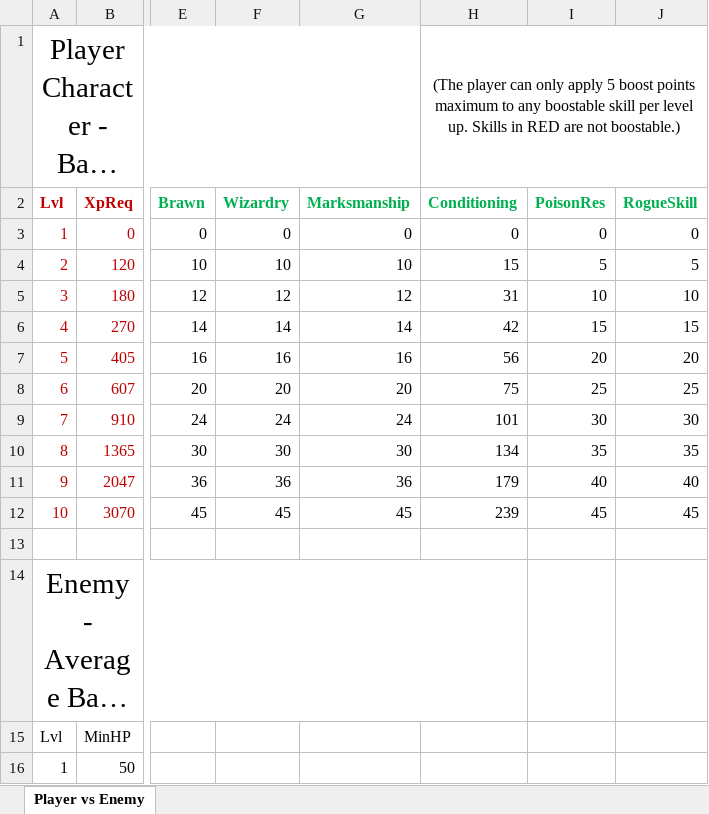
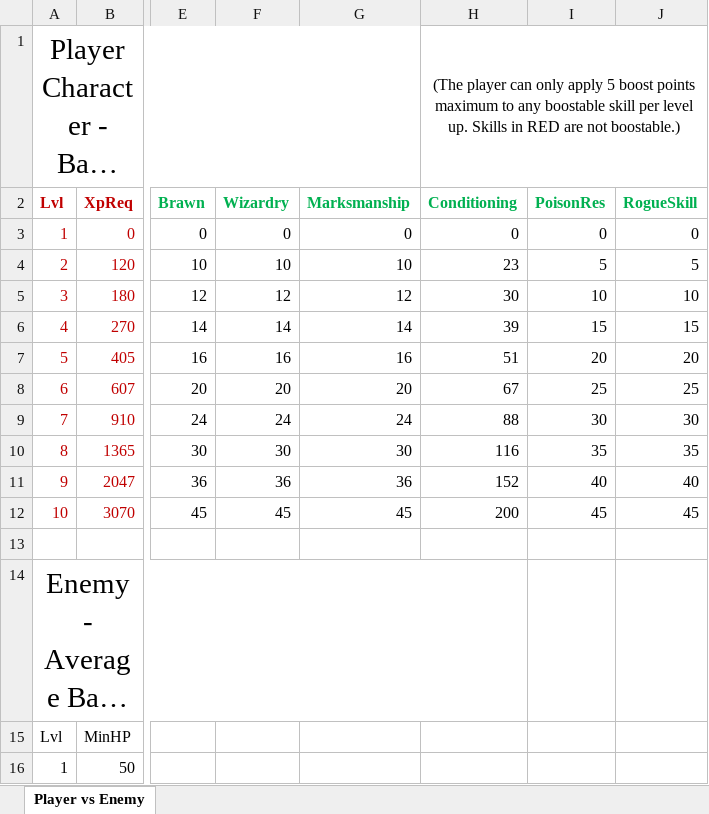
Before and after one commit to Woodlurker/FLC_isometricGame, an Excel workbook: FLC_isometricGame_statTable_v001.xlsx, sheet Player vs Enemy, drawn as a sheet; only a part is shown, gaps mark what is left out; long unchanged cells end in …; values as stored, in another font and other column widths than the file's, no borders; the diff names each change by its address in the sheet, - before the commit and + after, or states it on an @@ line.

Commit message:
stat table conditioning column adjustment

```diff
--- a/FLC_isometricGame_statTable_v001.xlsx (sheet Player vs Enemy)
+++ b/FLC_isometricGame_statTable_v001.xlsx (sheet Player vs Enemy)
-H4 (Conditioning): 15
+H4 (Conditioning): 23
-H5 (Conditioning): 31
+H5 (Conditioning): 30
-H6 (Conditioning): 42
+H6 (Conditioning): 39
-H7 (Conditioning): 56
+H7 (Conditioning): 51
-H8 (Conditioning): 75
+H8 (Conditioning): 67
-H9 (Conditioning): 101
+H9 (Conditioning): 88
-H10 (Conditioning): 134
+H10 (Conditioning): 116
-H11 (Conditioning): 179
+H11 (Conditioning): 152
-H12 (Conditioning): 239
+H12 (Conditioning): 200
```
